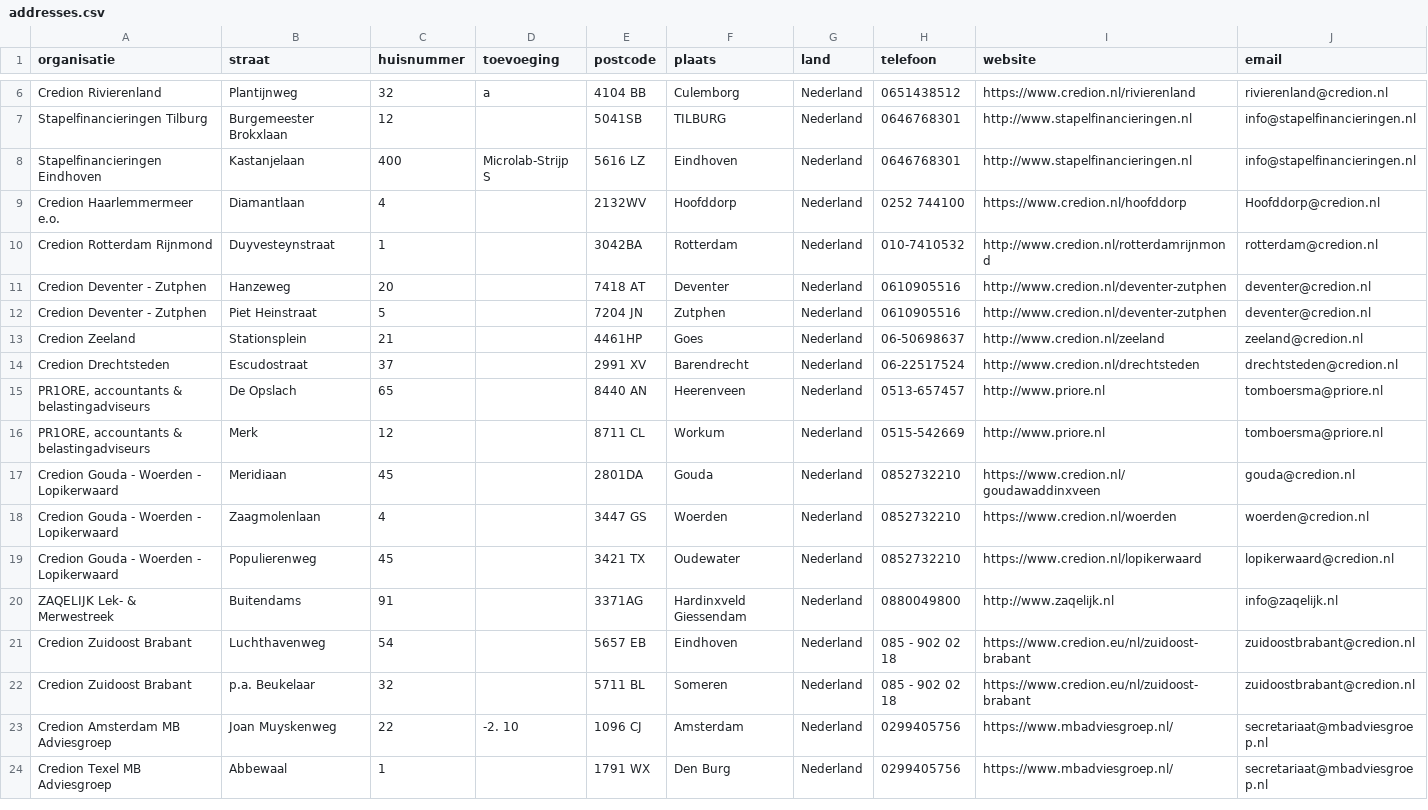
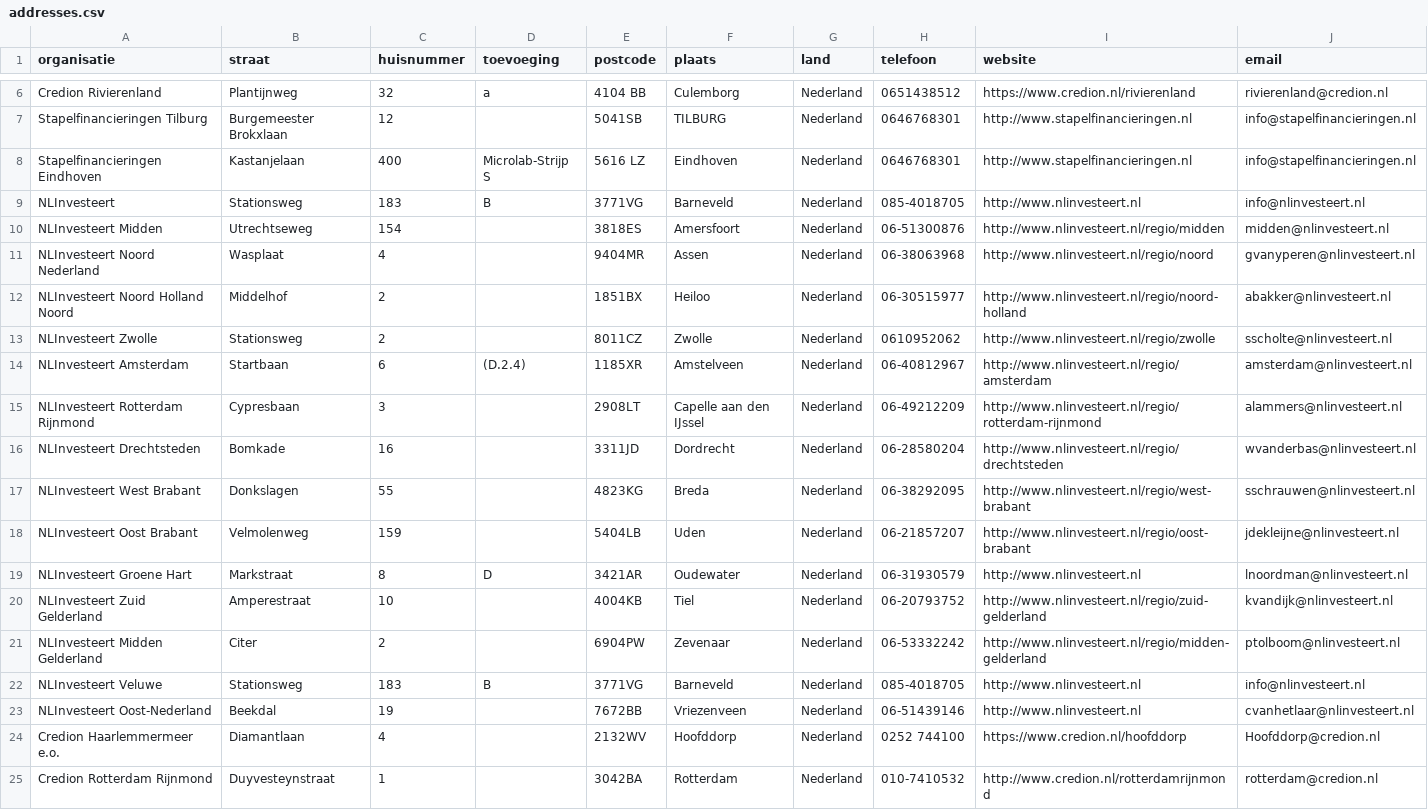
Before and after one commit to Stichting-MKB-Financiering/update-advisors, a CSV file: addresses.csv, drawn as a sheet; only a part is shown, gaps mark what is left out; the shorter side is filled out with more unchanged rows; the diff names each change by its address in the sheet, - before the commit and + after, or states it on an @@ line.

```diff
--- a/addresses.csv
+++ b/addresses.csv
+row 9: NLInvesteert | Stationsweg | 183 | B | 3771VG | Barneveld | Nederland | 085-4018705 | http://www.nlinvesteert.nl | info@nlinvesteert.nl
+row 10: NLInvesteert Midden | Utrechtseweg | 154 |  | 3818ES | Amersfoort | Nederland | 06-51300876 | http://www.nlinvesteert.nl/regio/midden | midden@nlinvesteert.nl
+row 11: NLInvesteert Noord Nederland | Wasplaat | 4 |  | 9404MR | Assen | Nederland | 06-38063968 | http://www.nlinvesteert.nl/regio/noord | gvanyperen@nlinvesteert.nl
+row 12: NLInvesteert Noord Holland Noord | Middelhof | 2 |  | 1851BX | Heiloo | Nederland | 06-30515977 | http://www.nlinvesteert.nl/regio/noord-holland | abakker@nlinvesteert.nl
+row 13: NLInvesteert Zwolle | Stationsweg | 2 |  | 8011CZ | Zwolle | Nederland | 0610952062 | http://www.nlinvesteert.nl/regio/zwolle | sscholte@nlinvesteert.nl
+row 14: NLInvesteert Amsterdam | Startbaan | 6 | (D.2.4) | 1185XR | Amstelveen | Nederland | 06-40812967 | http://www.nlinvesteert.nl/regio/amsterdam | amsterdam@nlinvesteert.nl
+row 15: NLInvesteert Rotterdam Rijnmond | Cypresbaan | 3 |  | 2908LT | Capelle aan den IJssel | Nederland | 06-49212209 | http://www.nlinvesteert.nl/regio/rotterdam-rijnmond | alammers@nlinvesteert.nl
+row 16: NLInvesteert Drechtsteden | Bomkade | 16 |  | 3311JD | Dordrecht | Nederland | 06-28580204 | http://www.nlinvesteert.nl/regio/drechtsteden | wvanderbas@nlinvesteert.nl
+row 17: NLInvesteert West Brabant | Donkslagen | 55 |  | 4823KG | Breda | Nederland | 06-38292095 | http://www.nlinvesteert.nl/regio/west-brabant | sschrauwen@nlinvesteert.nl
+row 18: NLInvesteert Oost Brabant | Velmolenweg | 159 |  | 5404LB | Uden | Nederland | 06-21857207 | http://www.nlinvesteert.nl/regio/oost-brabant | jdekleijne@nlinvesteert.nl
+row 19: NLInvesteert Groene Hart | Markstraat | 8 | D | 3421AR | Oudewater | Nederland | 06-31930579 | http://www.nlinvesteert.nl | lnoordman@nlinvesteert.nl
+row 20: NLInvesteert Zuid Gelderland | Amperestraat | 10 |  | 4004KB | Tiel | Nederland | 06-20793752 | http://www.nlinvesteert.nl/regio/zuid-gelderland | kvandijk@nlinvesteert.nl
+row 21: NLInvesteert Midden Gelderland | Citer | 2 |  | 6904PW | Zevenaar | Nederland | 06-53332242 | http://www.nlinvesteert.nl/regio/midden-gelderland | ptolboom@nlinvesteert.nl
+row 22: NLInvesteert Veluwe | Stationsweg | 183 | B | 3771VG | Barneveld | Nederland | 085-4018705 | http://www.nlinvesteert.nl | info@nlinvesteert.nl
+row 23: NLInvesteert Oost-Nederland | Beekdal | 19 |  | 7672BB | Vriezenveen | Nederland | 06-51439146 | http://www.nlinvesteert.nl | cvanhetlaar@nlinvesteert.nl
```
Also changed, not shown: 1 other file.
